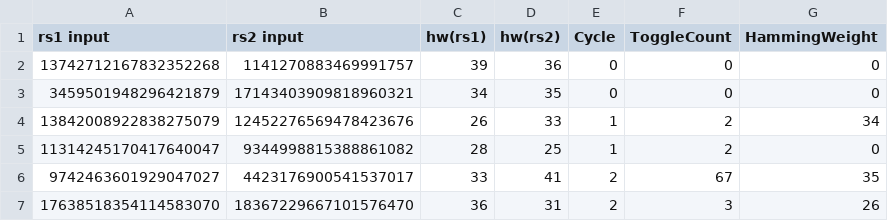
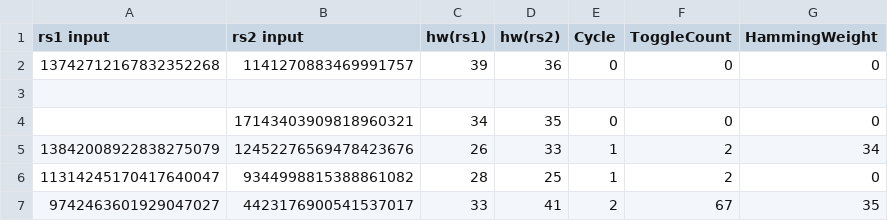
Before and after one commit to emma-andrews/ISESim, a CSV file: evaluator/riscv_crypto_fu_ssha512/riscv_crypto_fu_ssha512.csv, drawn as a sheet; only a part is shown; the shorter side is filled out with more unchanged rows.

Commit message:
sync

```diff
--- a/evaluator/riscv_crypto_fu_ssha512/riscv_crypto_fu_ssha512.csv
+++ b/evaluator/riscv_crypto_fu_ssha512/riscv_crypto_fu_ssha512.csv
@@ -2,3 +2,4 @@ rs1 input,rs2 input,hw(rs1),hw(rs2),Cycle,ToggleCount,HammingWeight
 13742712167832352268,1141270883469991757,39,36,0,0,0
-3459501948296421879,17143403909818960321,34,35,0,0,0
+
+,17143403909818960321,34,35,0,0,0
 13842008922838275079,12452276569478423676,26,33,1,2,34
```
